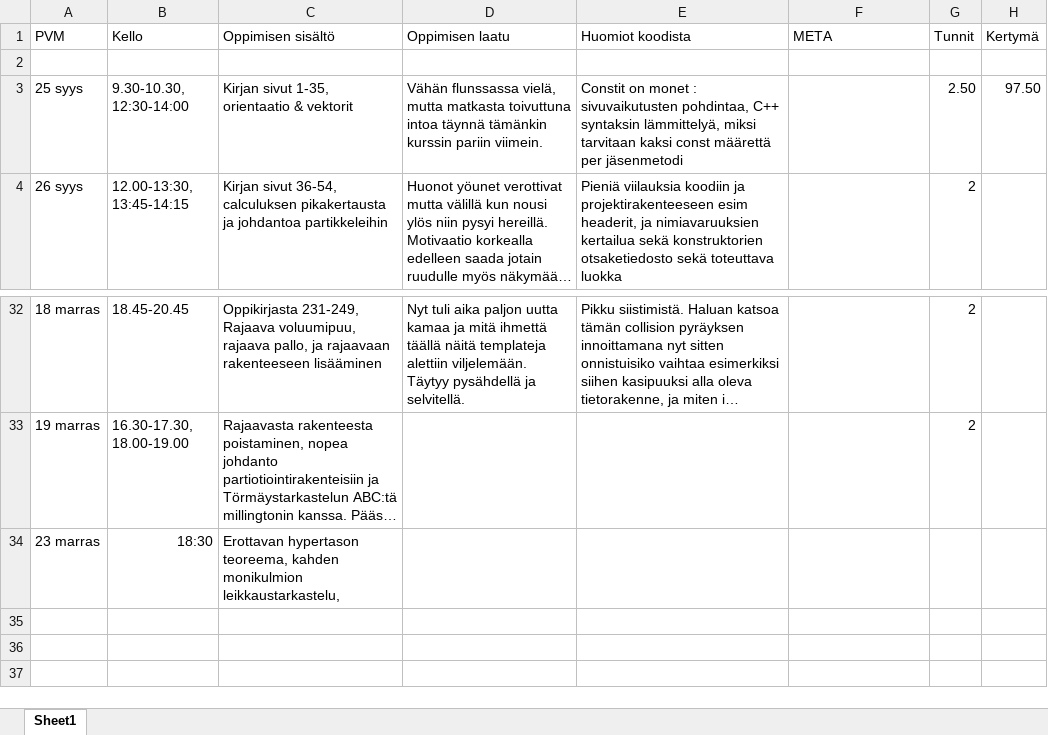
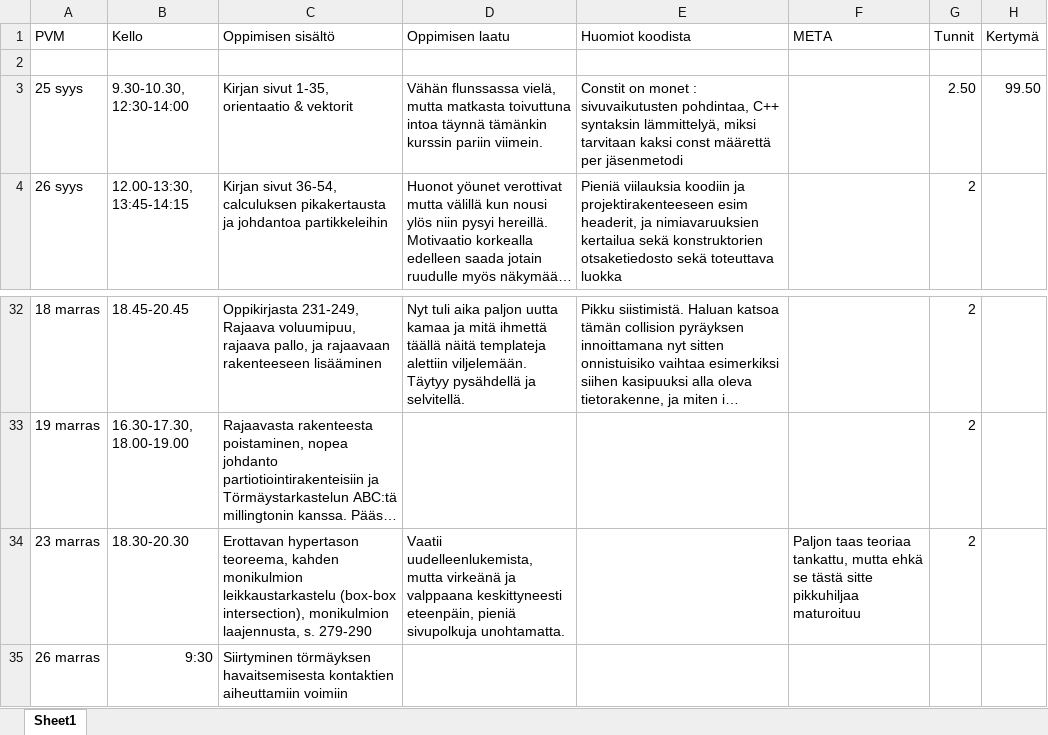
Before and after one commit to ven-gnz/Impi, an Excel workbook: diary.xlsx, sheet Sheet1, drawn as a sheet; only a part is shown, gaps mark what is left out; long unchanged cells end in …; values as stored, in another font and other column widths than the file's, no borders; the diff names each change by its address in the sheet, - before the commit and + after, or states it on an @@ line.

```diff
--- a/diary.xlsx (sheet Sheet1)
+++ b/diary.xlsx (sheet Sheet1)
-H3 (Kertymä): 97.50
+H3 (Kertymä): 99.50
-B34 (Kello): 18:30
+B34 (Kello): 18.30-20.30
-C34 (Oppimisen sisältö): …kahden monikulmion leikkaustarkastelu,
+C34 (Oppimisen sisältö): …kahden monikulmion leikkaustarkastelu (box-box intersection), monikulmion laajennusta, s. 279-290
-D34 (Oppimisen laatu): (empty)
+D34 (Oppimisen laatu): Vaatii uudelleenlukemista, mutta virkeänä ja valppaana keskittyneesti eteenpäin, pieniä sivupolkuja unohtamatta.
-F34 (META): (empty)
+F34 (META): Paljon taas teoriaa tankattu, mutta ehkä se tästä sitte pikkuhiljaa maturoituu
-G34 (Tunnit): (empty)
+G34 (Tunnit): 2
+row 35: 26 marras | 9:30 | Siirtyminen törmäyksen havaitsemisesta kontaktien aiheuttamiin voimiin
```
Also changed, not shown: 4 other files.
